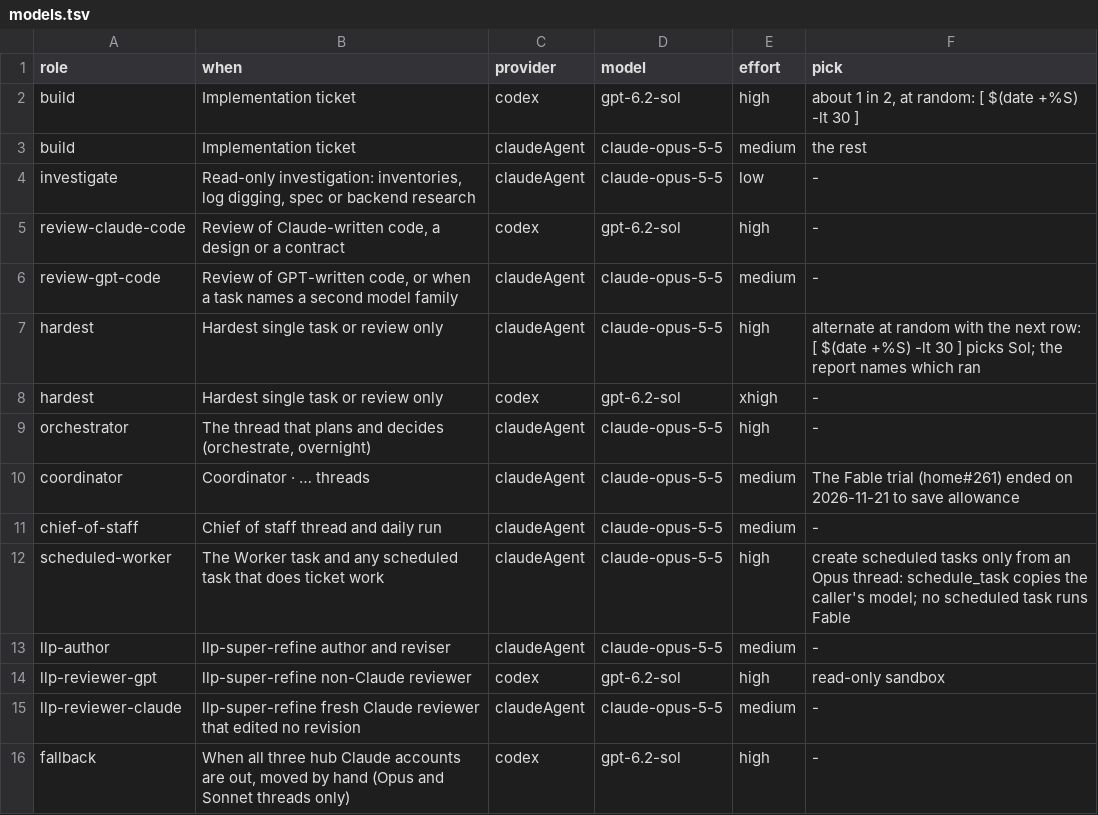
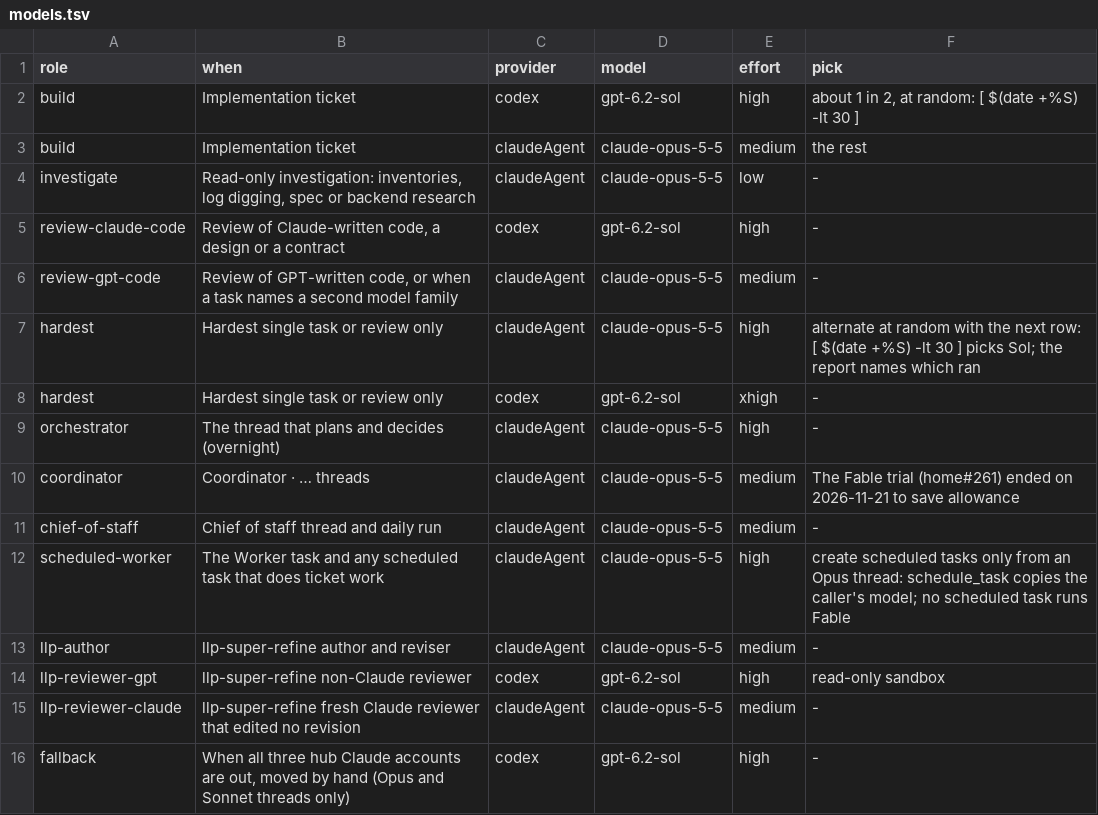
Before and after one commit to peterpme/skills, a TSV file: global/models.tsv, drawn as a sheet.

Commit message:
Delete orchestrate, its eval and perf-claim; keep bpx-login for now; drop the T3 tools sentence
Peter, 11-24: 'The multi PR skill? Probably worth deleting that.' The wallet repo version of the sign-in was closed because a repo skill must work for the whole team, so the helper stays here until a team-wide way exists. Ledger: peterpme/home#367.

```diff
--- a/global/models.tsv
+++ b/global/models.tsv
@@ -8,3 +8,3 @@ hardest	Hardest single task or review only	claudeAgent	claude-opus-5-5	high	alte
 hardest	Hardest single task or review only	codex	gpt-6.2-sol	xhigh	-
-orchestrator	The thread that plans and decides (orchestrate, overnight)	claudeAgent	claude-opus-5-5	high	-
+orchestrator	The thread that plans and decides (overnight)	claudeAgent	claude-opus-5-5	high	-
 coordinator	Coordinator · … threads	claudeAgent	claude-opus-5-5	medium	The Fable trial (home#261) ended on 2026-11-21 to save allowance
```
Also changed, not shown: 16 other files.
